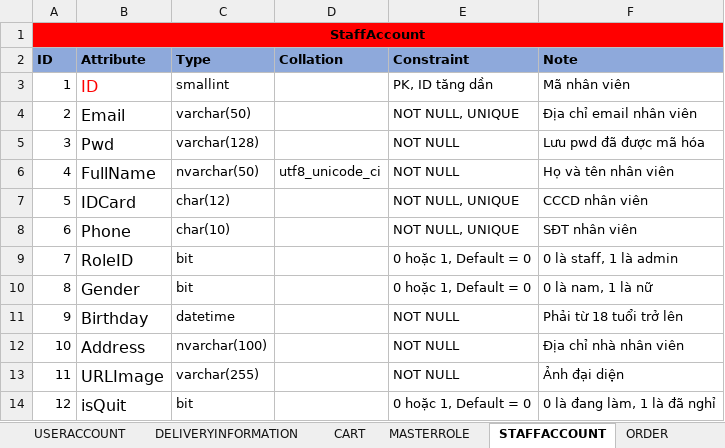
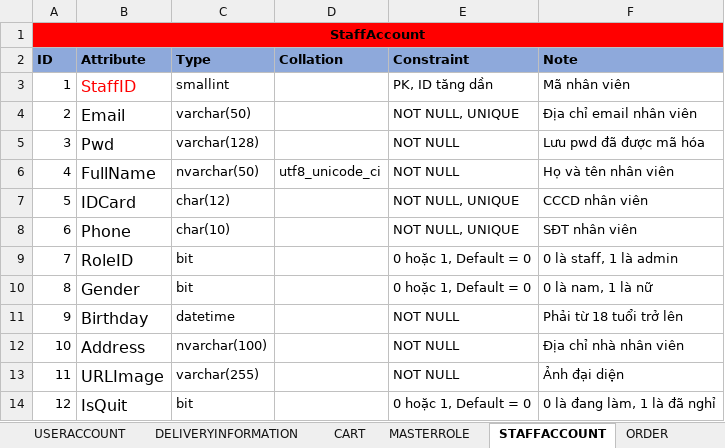
Before and after one commit to nnthienphuc/PTIT-Bookstore-E-commerce-Website, an Excel workbook: Document/Final-Design-Database.xlsx, sheet STAFFACCOUNT, drawn as a sheet; values as stored, in another font and other column widths than the file's, no borders; the diff names each change by its address in the sheet, - before the commit and + after, or states it on an @@ line.

```diff
--- a/Document/Final-Design-Database.xlsx (sheet STAFFACCOUNT)
+++ b/Document/Final-Design-Database.xlsx (sheet STAFFACCOUNT)
-B3 (Attribute): ID
+B3 (Attribute): StaffID
-B14 (Attribute): isQuit
+B14 (Attribute): IsQuit
```
Also changed, not shown: sheet QUICKLOOK, sheet CATEGORY, sheet AUTHOR, sheet PUBLISHER, sheet MASTERROLE, sheet DELIVERYINFORMATION, 3 more sheets, 2 other files.
